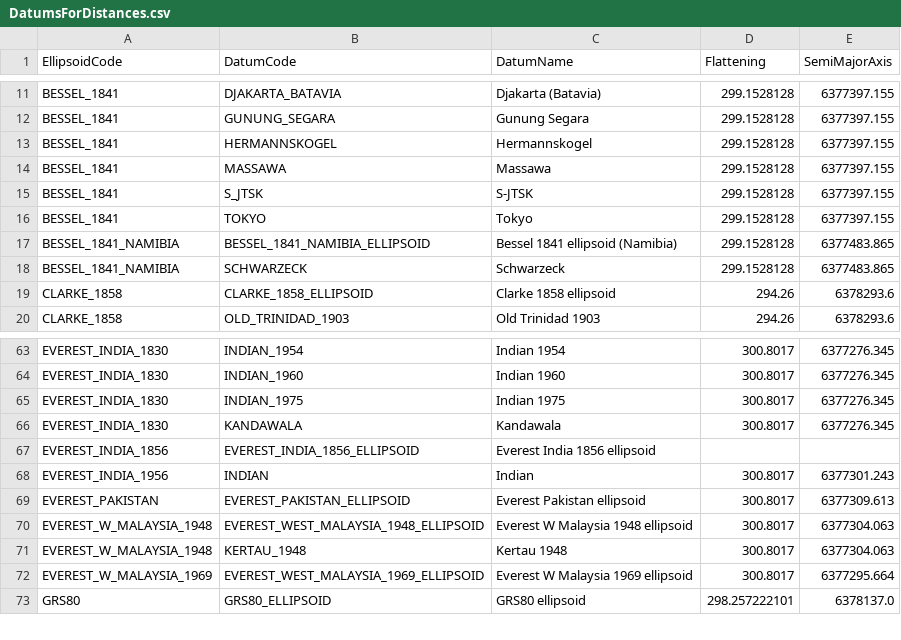
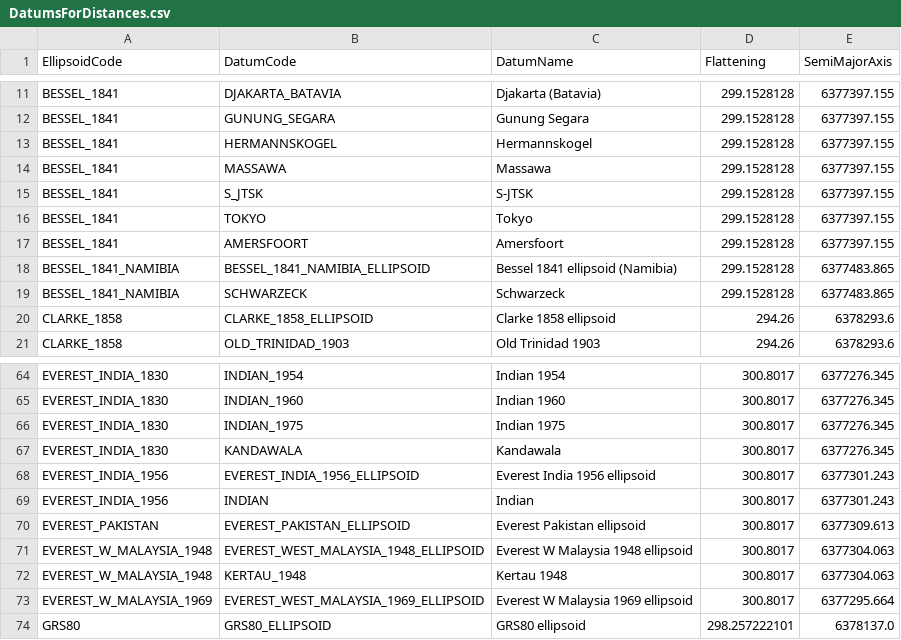
Before and after one commit to eightysteele/BioGeomancer, a CSV file: python/geomancer/src/geomancer/constants/DatumsForDistances.csv, drawn as a sheet; only a part is shown, gaps mark what is left out; removed rows and columns are numbered as before the commit, all else as after; the diff names each change by its address in the sheet, - before the commit and + after, or states it on an @@ line.

Commit message:
Updated DatumsForDistance.csv export from Fusion Tables.

```diff
--- a/python/geomancer/src/geomancer/constants/DatumsForDistances.csv
+++ b/python/geomancer/src/geomancer/constants/DatumsForDistances.csv
+row 17: BESSEL_1841 | AMERSFOORT | Amersfoort | 299.1528128 | 6377397.155
-row 67: EVEREST_INDIA_1856 | EVEREST_INDIA_1856_ELLIPSOID | Everest India 1856 ellipsoid
+row 68: EVEREST_INDIA_1956 | EVEREST_INDIA_1956_ELLIPSOID | Everest India 1956 ellipsoid | 300.8017 | 6377301.243
```
